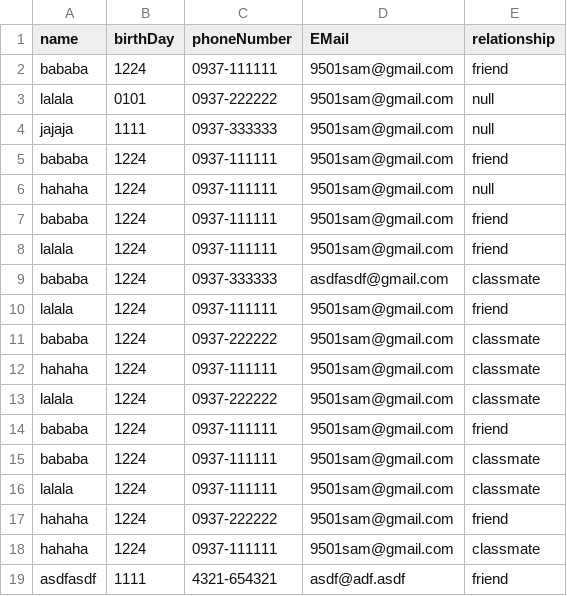
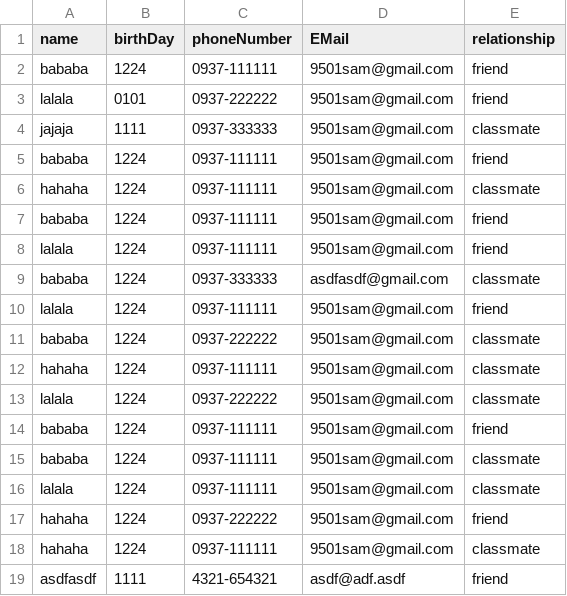
Before and after one commit to 9501sam/Directory, a CSV file: res/data.csv, drawn as a sheet.

Commit message:
complete Show.print a relationship

```diff
--- a/res/data.csv
+++ b/res/data.csv
@@ -2,6 +2,6 @@ name,birthDay,phoneNumber,EMail,relationship
 bababa,1224,0937-111111,9501sam@gmail.com,friend
-lalala,0101,0937-222222,9501sam@gmail.com,null
-jajaja,1111,0937-333333,9501sam@gmail.com,null
+lalala,0101,0937-222222,9501sam@gmail.com,friend
+jajaja,1111,0937-333333,9501sam@gmail.com,classmate
 bababa,1224,0937-111111,9501sam@gmail.com,friend
-hahaha,1224,0937-111111,9501sam@gmail.com,null
+hahaha,1224,0937-111111,9501sam@gmail.com,classmate
 bababa,1224,0937-111111,9501sam@gmail.com,friend
```
Also changed, not shown: 2 other files.
